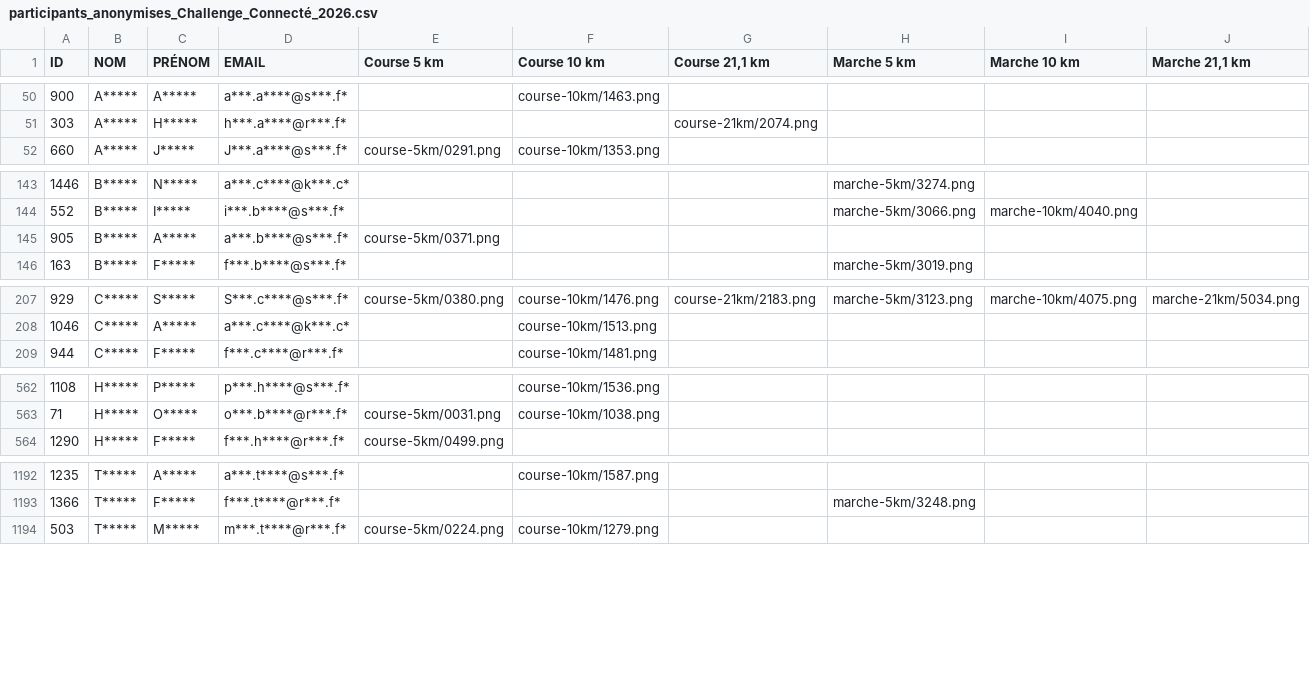
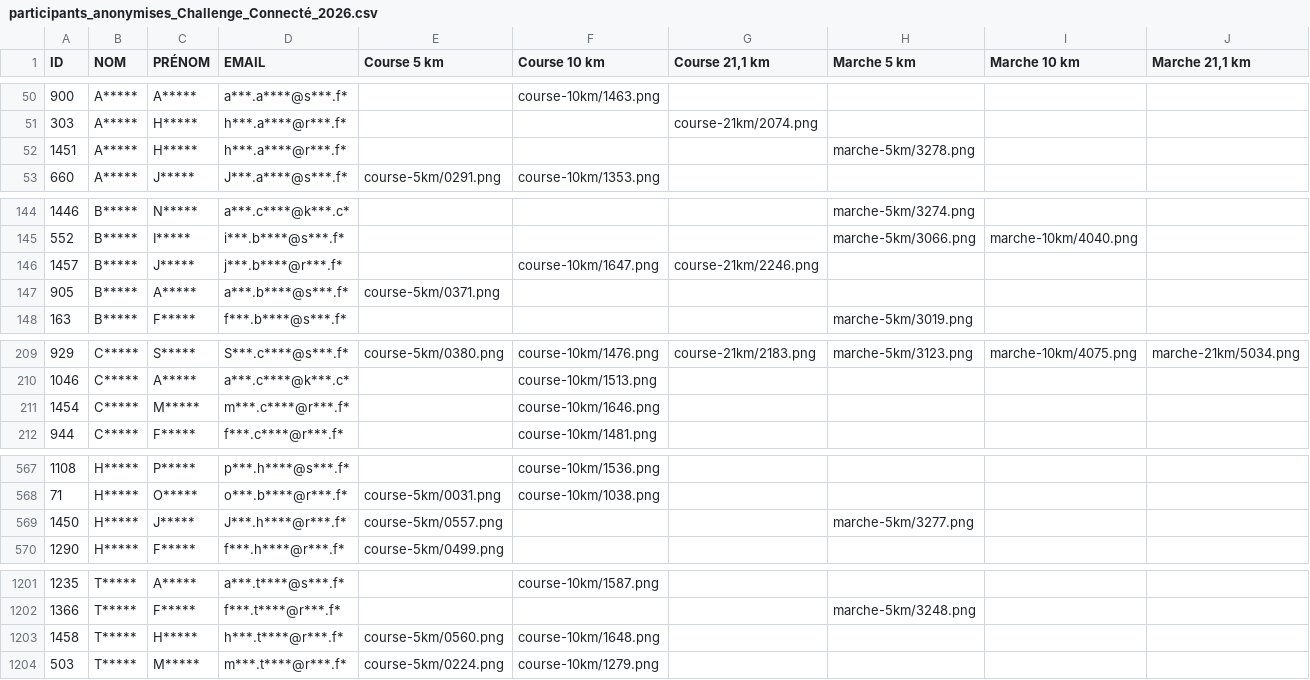
Before and after one commit to n58s29/SoRunning-inscriptions-2026, a CSV file: data/participants_anonymises_Challenge_Connecté_2026.csv, drawn as a sheet; only a part is shown, gaps mark what is left out; the diff covers the shown part only; the diff names each change by its address in the sheet, - before the commit and + after, or states it on an @@ line.

```diff
--- a/data/participants_anonymises_Challenge_Connecté_2026.csv
+++ b/data/participants_anonymises_Challenge_Connecté_2026.csv
+row 52: 1451 | A***** | H***** | h***.a****@r***.f* |  |  |  | marche-5km/3278.png
+row 146: 1457 | B***** | J***** | j***.b****@r***.f* |  | course-10km/1647.png | course-21km/2246.png
+row 211: 1454 | C***** | M***** | m***.c****@r***.f* |  | course-10km/1646.png
+row 569: 1450 | H***** | J***** | J***.h****@r***.f* | course-5km/0557.png |  |  | marche-5km/3277.png
+row 1203: 1458 | T***** | H***** | h***.t****@r***.f* | course-5km/0560.png | course-10km/1648.png
```
Also changed, not shown: 5 added rows and 3 edited cells elsewhere in this file, 16 other files.
